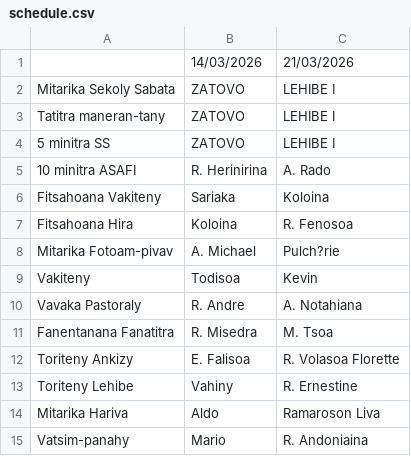
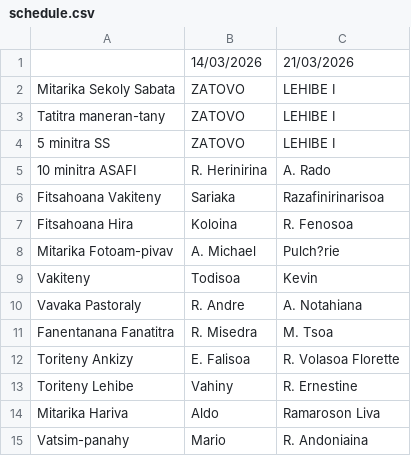
Before and after one commit to nainaw/fanompo2, a CSV file: schedule.csv, drawn as a sheet.

Commit message:
Update schedule from Google Sheets (10/03/2026 14:31:48)

```diff
--- a/schedule.csv
+++ b/schedule.csv
@@ -5,3 +5,3 @@
 "10 minitra ASAFI","R. Herinirina","A. Rado"
-"Fitsahoana Vakiteny","Sariaka","Koloina"
+"Fitsahoana Vakiteny","Sariaka","Razafinirinarisoa"
 "Fitsahoana Hira","Koloina","R. Fenosoa"
```
